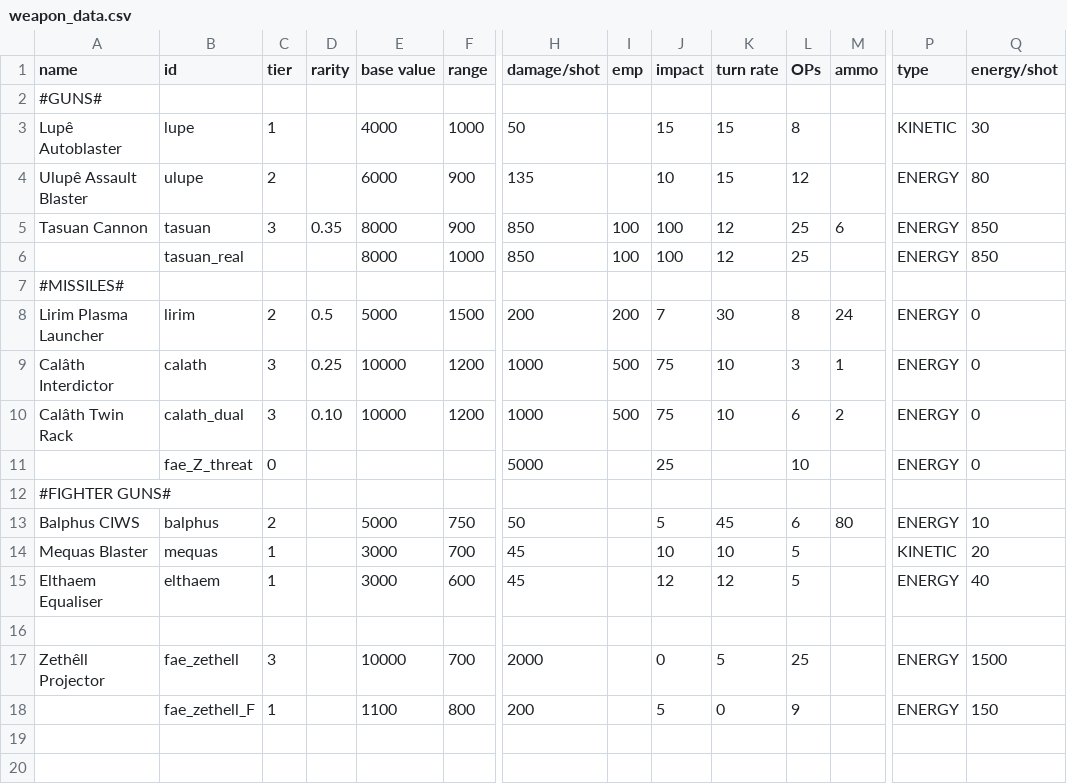
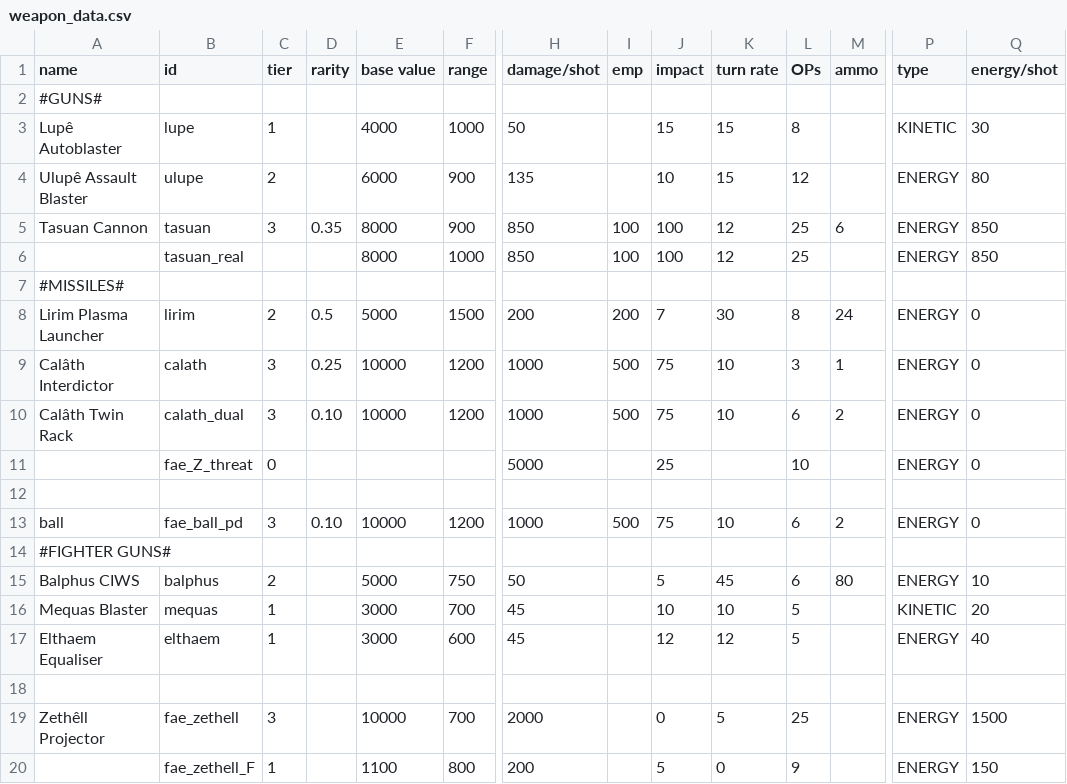
Before and after one commit to auntiebing/FaeSector, a CSV file: data/weapons/weapon_data.csv, drawn as a sheet; only a part is shown, gaps mark what is left out; rows hold the shown columns only; the diff names each change by its address in the sheet, - before the commit and + after, or states it on an @@ line.

```diff
--- a/data/weapons/weapon_data.csv
+++ b/data/weapons/weapon_data.csv
+row 12: (empty)
+row 13: ball | fae_ball_pd | 3 | 0.10 | 10000 | 1200 | 1000 | 500 | 75 | 10 | 6 | 2 | ENERGY | 0
```
Also changed, not shown: 10 other files.
